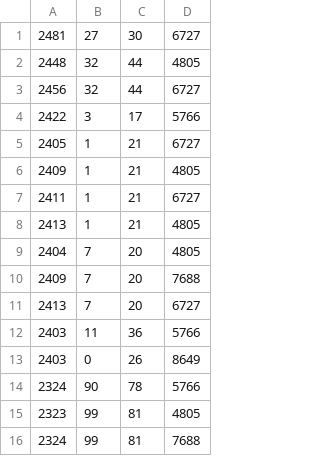
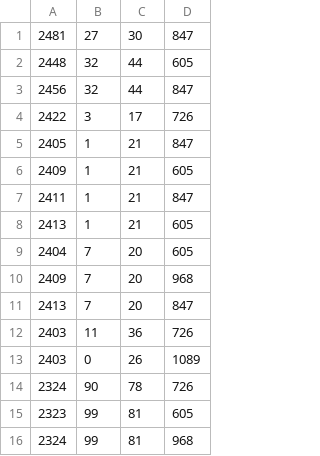
Before and after one commit to OpenDataHack2018org/wild-fire, a CSV file: data/rates_y2014.csv, drawn as a sheet.

```diff
--- a/data/rates_y2014.csv
+++ b/data/rates_y2014.csv
@@ -1,16 +1,16 @@
-2481, 27, 30, 6727
-2448, 32, 44, 4805
-2456, 32, 44, 6727
-2422, 3, 17, 5766
-2405, 1, 21, 6727
-2409, 1, 21, 4805
-2411, 1, 21, 6727
-2413, 1, 21, 4805
-2404, 7, 20, 4805
-2409, 7, 20, 7688
-2413, 7, 20, 6727
-2403, 11, 36, 5766
-2403, 0, 26, 8649
-2324, 90, 78, 5766
-2323, 99, 81, 4805
-2324, 99, 81, 7688
+2481, 27, 30, 847
+2448, 32, 44, 605
+2456, 32, 44, 847
+2422, 3, 17, 726
+2405, 1, 21, 847
+2409, 1, 21, 605
+2411, 1, 21, 847
+2413, 1, 21, 605
+2404, 7, 20, 605
+2409, 7, 20, 968
+2413, 7, 20, 847
+2403, 11, 36, 726
+2403, 0, 26, 1089
+2324, 90, 78, 726
+2323, 99, 81, 605
+2324, 99, 81, 968
```
Also changed, not shown: data/rates_y2008.csv, data/rates_y2015.csv, 8 other files.
